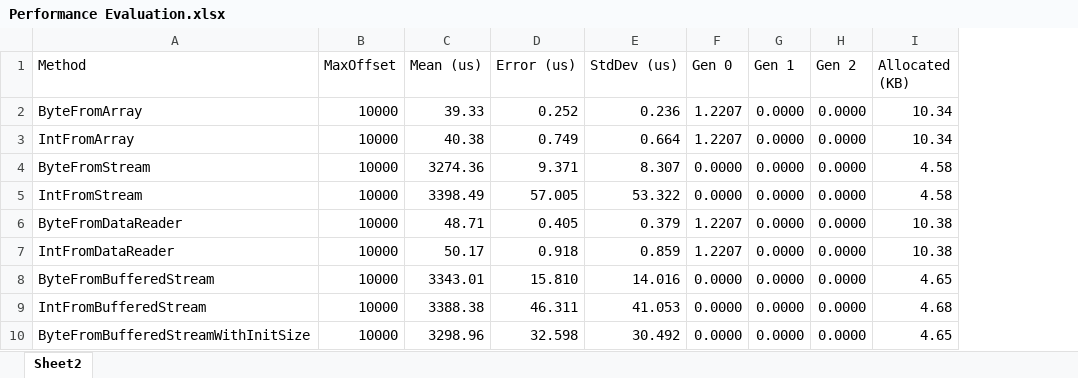
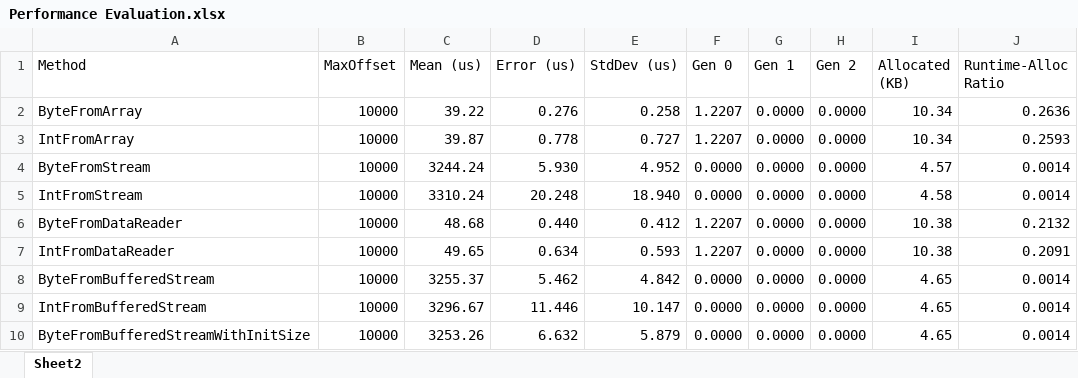
Before and after one commit to secana/Dotnet-File-Random-Access-Performance, an Excel workbook: Performance Evaluation.xlsx, sheet Sheet2, drawn as a sheet; only a part is shown; values as stored, in another font and other column widths than the file's, no borders; charts and pictures and table styles not drawn; the diff covers the shown part only; the diff names each change by its address in the sheet, - before the commit and + after, or states it on an @@ line.

Commit message:
Add new methods to evaluation table

```diff
--- a/Performance Evaluation.xlsx (sheet Sheet2)
+++ b/Performance Evaluation.xlsx (sheet Sheet2)
+column J (Runtime-Alloc Ratio), rows 2-10: 0.2636 | 0.2593 | 0.0014 | 0.0014 | 0.2132 | 0.2091 | 0.0014 | 0.0014 | 0.0014
-C2 (Mean (us)): 39.33
+C2 (Mean (us)): 39.22
-D2 (Error (us)): 0.252
+D2 (Error (us)): 0.276
-E2 (StdDev (us)): 0.236
+E2 (StdDev (us)): 0.258
-C3 (Mean (us)): 40.38
+C3 (Mean (us)): 39.87
-D3 (Error (us)): 0.749
+D3 (Error (us)): 0.778
-E3 (StdDev (us)): 0.664
+E3 (StdDev (us)): 0.727
-C4 (Mean (us)): 3274.36
+C4 (Mean (us)): 3244.24
-D4 (Error (us)): 9.371
+D4 (Error (us)): 5.930
-E4 (StdDev (us)): 8.307
+E4 (StdDev (us)): 4.952
-I4 (Allocated (KB)): 4.58
+I4 (Allocated (KB)): 4.57
-C5 (Mean (us)): 3398.49
+C5 (Mean (us)): 3310.24
-D5 (Error (us)): 57.005
+D5 (Error (us)): 20.248
-E5 (StdDev (us)): 53.322
+E5 (StdDev (us)): 18.940
-C6 (Mean (us)): 48.71
+C6 (Mean (us)): 48.68
-D6 (Error (us)): 0.405
+D6 (Error (us)): 0.440
-E6 (StdDev (us)): 0.379
+E6 (StdDev (us)): 0.412
-C7 (Mean (us)): 50.17
+C7 (Mean (us)): 49.65
-D7 (Error (us)): 0.918
+D7 (Error (us)): 0.634
-E7 (StdDev (us)): 0.859
+E7 (StdDev (us)): 0.593
-C8 (Mean (us)): 3343.01
+C8 (Mean (us)): 3255.37
-D8 (Error (us)): 15.810
+D8 (Error (us)): 5.462
-E8 (StdDev (us)): 14.016
+E8 (StdDev (us)): 4.842
-C9 (Mean (us)): 3388.38
+C9 (Mean (us)): 3296.67
-D9 (Error (us)): 46.311
+D9 (Error (us)): 11.446
-E9 (StdDev (us)): 41.053
+E9 (StdDev (us)): 10.147
-I9 (Allocated (KB)): 4.68
+I9 (Allocated (KB)): 4.65
-C10 (Mean (us)): 3298.96
+C10 (Mean (us)): 3253.26
-D10 (Error (us)): 32.598
+D10 (Error (us)): 6.632
-E10 (StdDev (us)): 30.492
+E10 (StdDev (us)): 5.879
```
Also changed, not shown: 16 added rows and 131 edited cells elsewhere in this sheet, charts or pictures.
